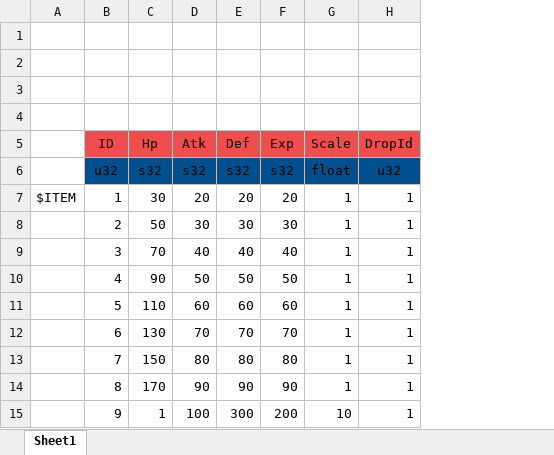
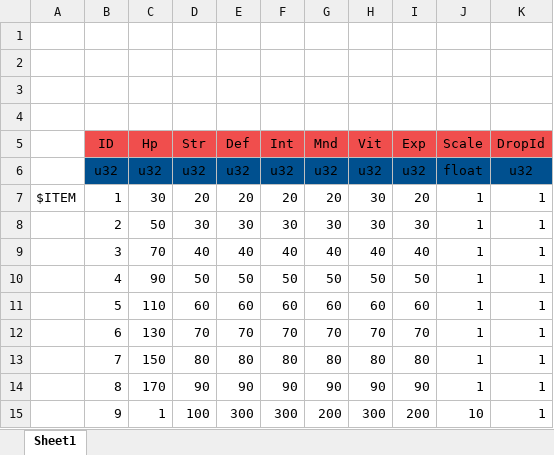
Before and after one commit to YanaPIIDXer/AnpanMMO, an Excel workbook: Master/MasterData/Anpan.xlsx, sheet Sheet1, drawn as a sheet; values as stored, in another font and other column widths than the file's, no borders; addresses are those after the commit; the diff names each change by its address in the sheet, - before the commit and + after, or states it on an @@ line.

```diff
--- a/Master/MasterData/Anpan.xlsx (sheet Sheet1)
+++ b/Master/MasterData/Anpan.xlsx (sheet Sheet1)
+column F (Int), rows 6-15: u32 | 20 | 30 | 40 | 50 | 60 | 70 | 80 | 90 | 300
+column G (Mnd), rows 6-15: u32 | 20 | 30 | 40 | 50 | 60 | 70 | 80 | 90 | 200
+column H (Vit), rows 6-15: u32 | 30 | 30 | 40 | 50 | 60 | 70 | 80 | 90 | 300
-D5: Atk
+D5: Str
-C6 (Hp): s32
+C6 (Hp): u32
-D6 (Str): s32
+D6 (Str): u32
-E6 (Def): s32
+E6 (Def): u32
-I6 (Exp): s32
+I6 (Exp): u32
```
Also changed, not shown: 7 other files.
